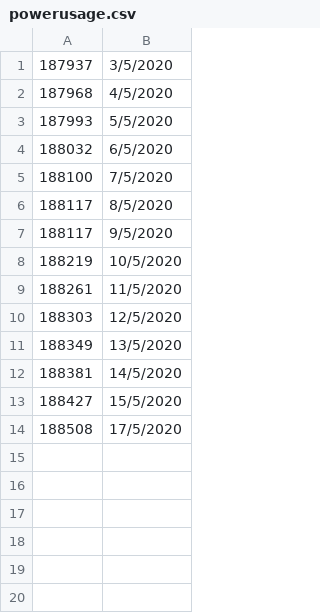
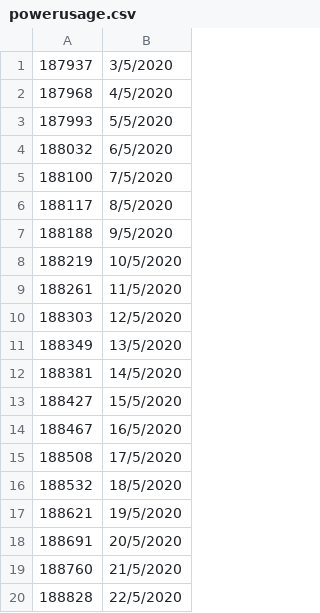
Before and after one commit to connorkuljis/Python-Power-Consumption-Project, a CSV file: Inves1/powerusage.csv, drawn as a sheet.

```diff
--- a/Inves1/powerusage.csv
+++ b/Inves1/powerusage.csv
@@ -6,3 +6,3 @@
 188117,8/5/2020
-188117,9/5/2020
+188188,9/5/2020
 188219,10/5/2020
@@ -13,2 +13,8 @@
 188427,15/5/2020
+188467,16/5/2020
 188508,17/5/2020
+188532,18/5/2020
+188621,19/5/2020
+188691,20/5/2020
+188760,21/5/2020
+188828,22/5/2020
```
Also changed, not shown: Inves2/powermodel.csv, 7 other files.
